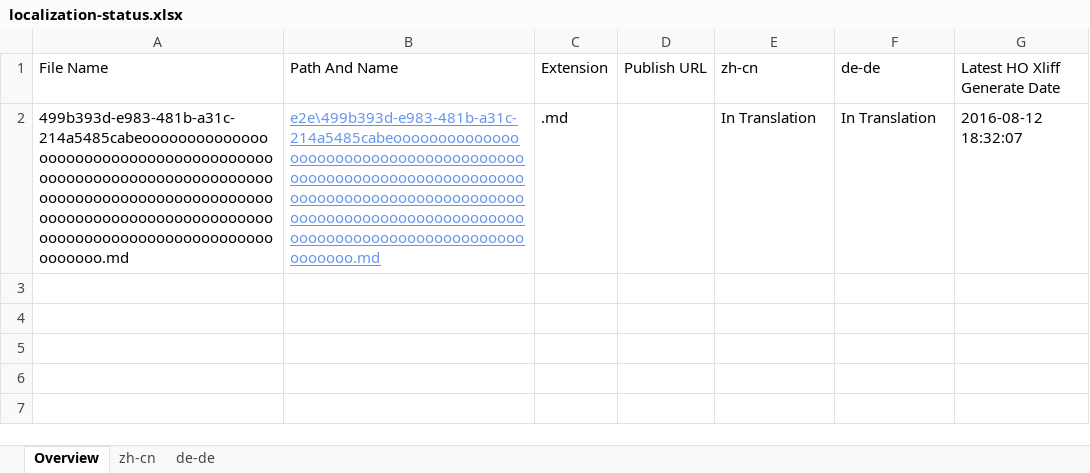
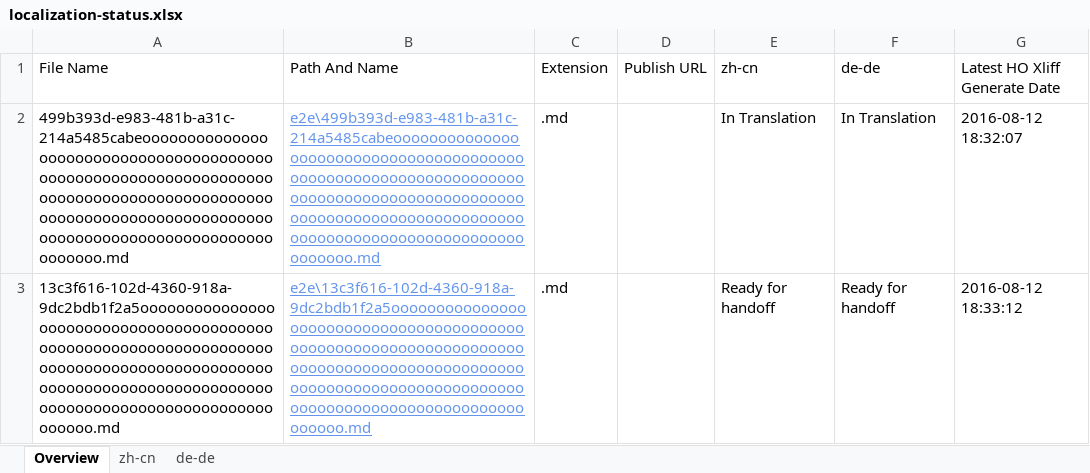
Before and after one commit to OpenLocalizationTestOrg/olhandback-e2e, an Excel workbook: ol-handback/OpenLocalizationTestOrg/oltest/ci/localization-status.xlsx, sheet Overview, drawn as a sheet; values as stored, in another font and other column widths than the file's, no borders; table styles not drawn; the diff names each change by its address in the sheet, - before the commit and + after, or states it on an @@ line.

Commit message:
Generate Report for Handoff

```diff
--- a/ol-handback/OpenLocalizationTestOrg/oltest/ci/localization-status.xlsx (sheet Overview)
+++ b/ol-handback/OpenLocalizationTestOrg/oltest/ci/localization-status.xlsx (sheet Overview)
+row 3: 13c3f616-102d-4360-918a-9dc2bdb1f2a5ooooooooooooooooooooooooooooooooooooooooooooooooooooooooooooooooooooooooooooooooooooooooooooooooooooooooooooooooooooooooooooooooooooooooooooooooooooooo.md | e2e\13c3f616-102d-4360-918a-9dc2bdb1f2a5ooooooooooooooooooooooooooooooooooooooooooooooooooooooooooooooooooooooooooooooooooooooooooooooooooooooooooooooooooooooooooooooooooooooooooooooooooooooo.md | .md |  | Ready for handoff | Ready for handoff | 2016-08-12 18:33:12
```
Also changed, not shown: sheet zh-cn, sheet de-de.
